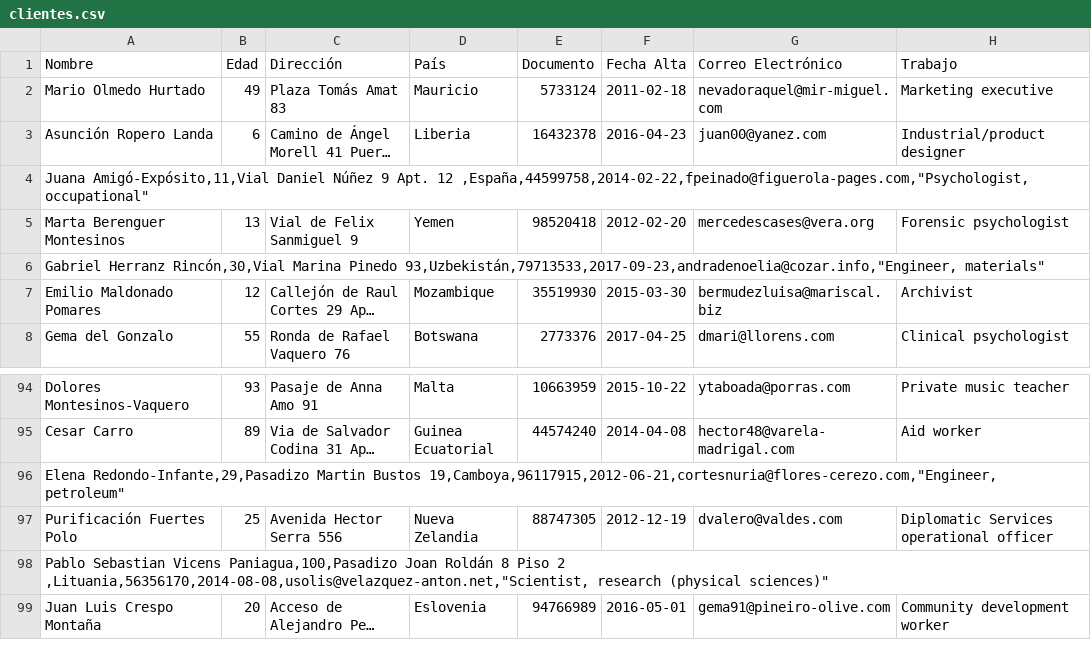
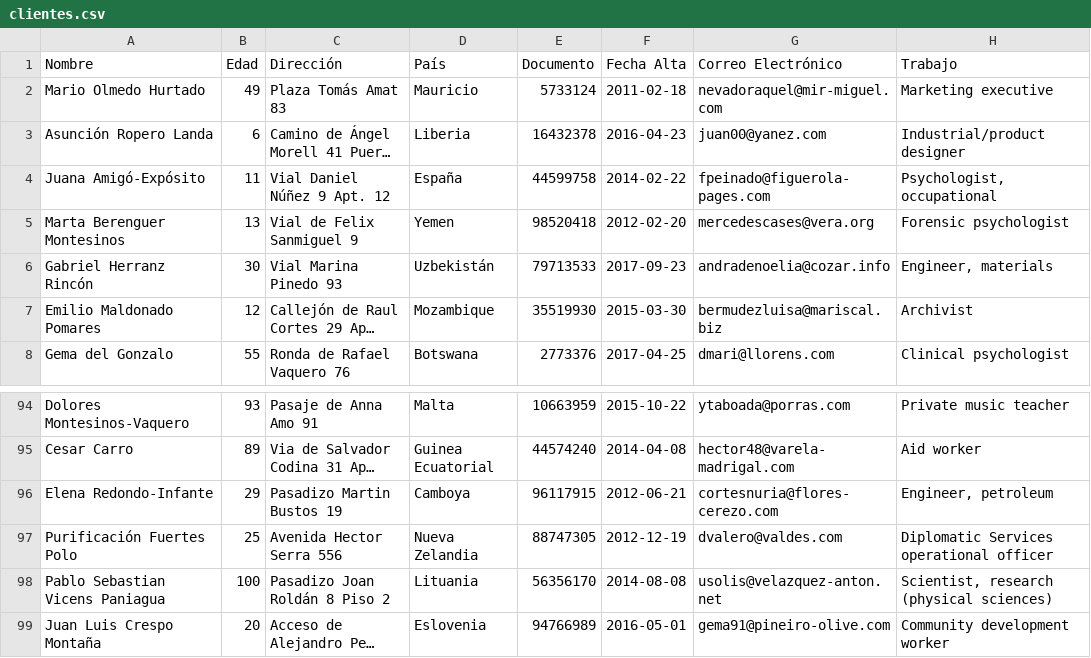
Before and after one commit to MatiasGabrielTommasi/FinalPython, a CSV file: clientes.csv, drawn as a sheet; only a part is shown, gaps mark what is left out; long unchanged cells end in …; removed rows and columns are numbered as before the commit, all else as after; the diff covers the shown part only; the diff names each change by its address in the sheet, - before the commit and + after, or states it on an @@ line.

```diff
--- a/clientes.csv
+++ b/clientes.csv
-row 4: Juana Amigó-Expósito,11,Vial Daniel Núñez 9 Apt. 12 ,España,44599758,2014-02-22,fpeinado@figuerola-pages.com,"Psychologist, occupational"
+row 4: Juana Amigó-Expósito | 11 | Vial Daniel Núñez 9 Apt. 12 | España | 44599758 | 2014-02-22 | fpeinado@figuerola-pages.com | Psychologist, occupational
-row 6: Gabriel Herranz Rincón,30,Vial Marina Pinedo 93,Uzbekistán,79713533,2017-09-23,andradenoelia@cozar.info,"Engineer, materials"
+row 6: Gabriel Herranz Rincón | 30 | Vial Marina Pinedo 93 | Uzbekistán | 79713533 | 2017-09-23 | andradenoelia@cozar.info | Engineer, materials
-row 96: Elena Redondo-Infante,29,Pasadizo Martin Bustos 19,Camboya,96117915,2012-06-21,cortesnuria@flores-cerezo.com,"Engineer, petroleum"
+row 96: Elena Redondo-Infante | 29 | Pasadizo Martin Bustos 19 | Camboya | 96117915 | 2012-06-21 | cortesnuria@flores-cerezo.com | Engineer, petroleum
-row 98: Pablo Sebastian Vicens Paniagua,100,Pasadizo Joan Roldán 8 Piso 2 ,Lituania,56356170,2014-08-08,usolis@velazquez-anton.net,"Scientist, research (physical sciences)"
+row 98: Pablo Sebastian Vicens Paniagua | 100 | Pasadizo Joan Roldán 8 Piso 2 | Lituania | 56356170 | 2014-08-08 | usolis@velazquez-anton.net | Scientist, research (physical sciences)
```
Also changed, not shown: 18 added rows and 18 removed rows elsewhere in this file, 18 other files.
